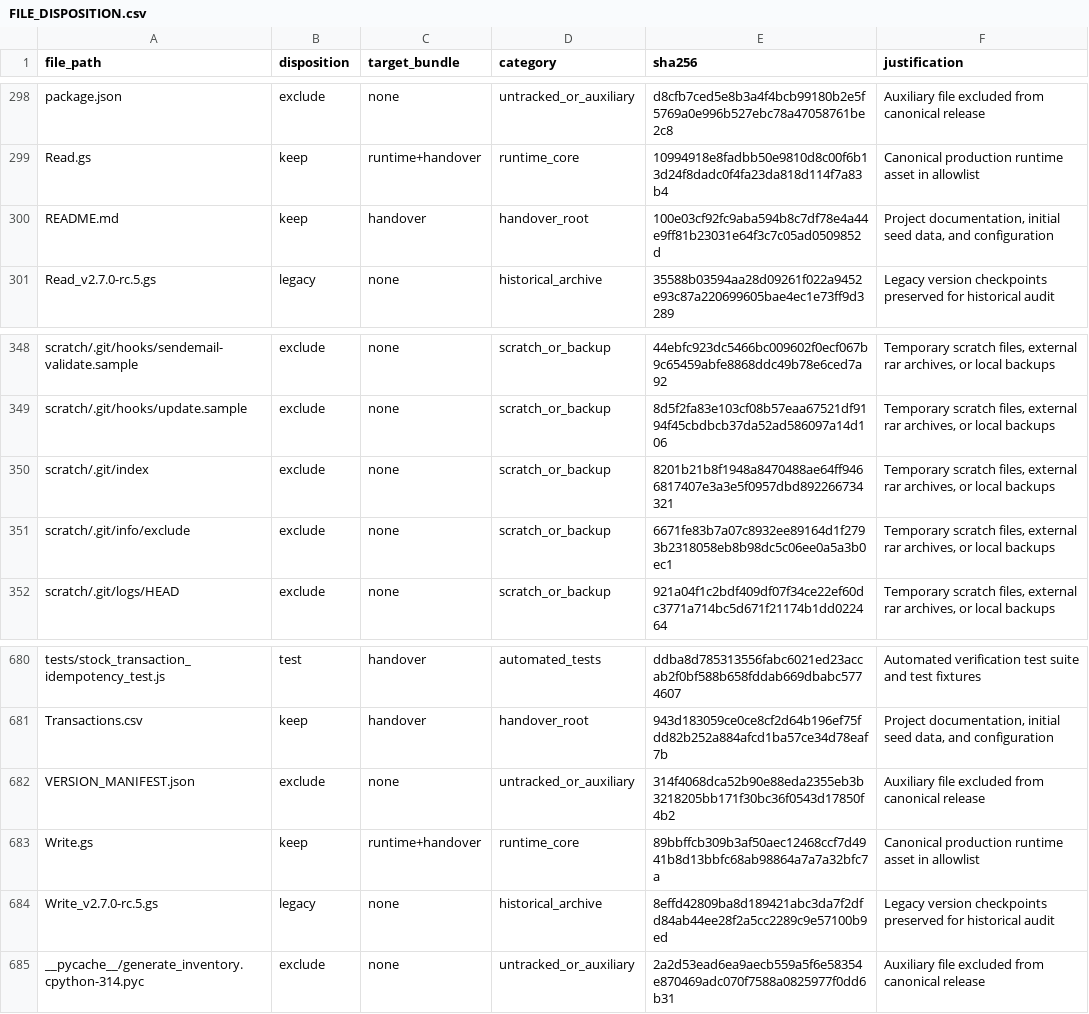
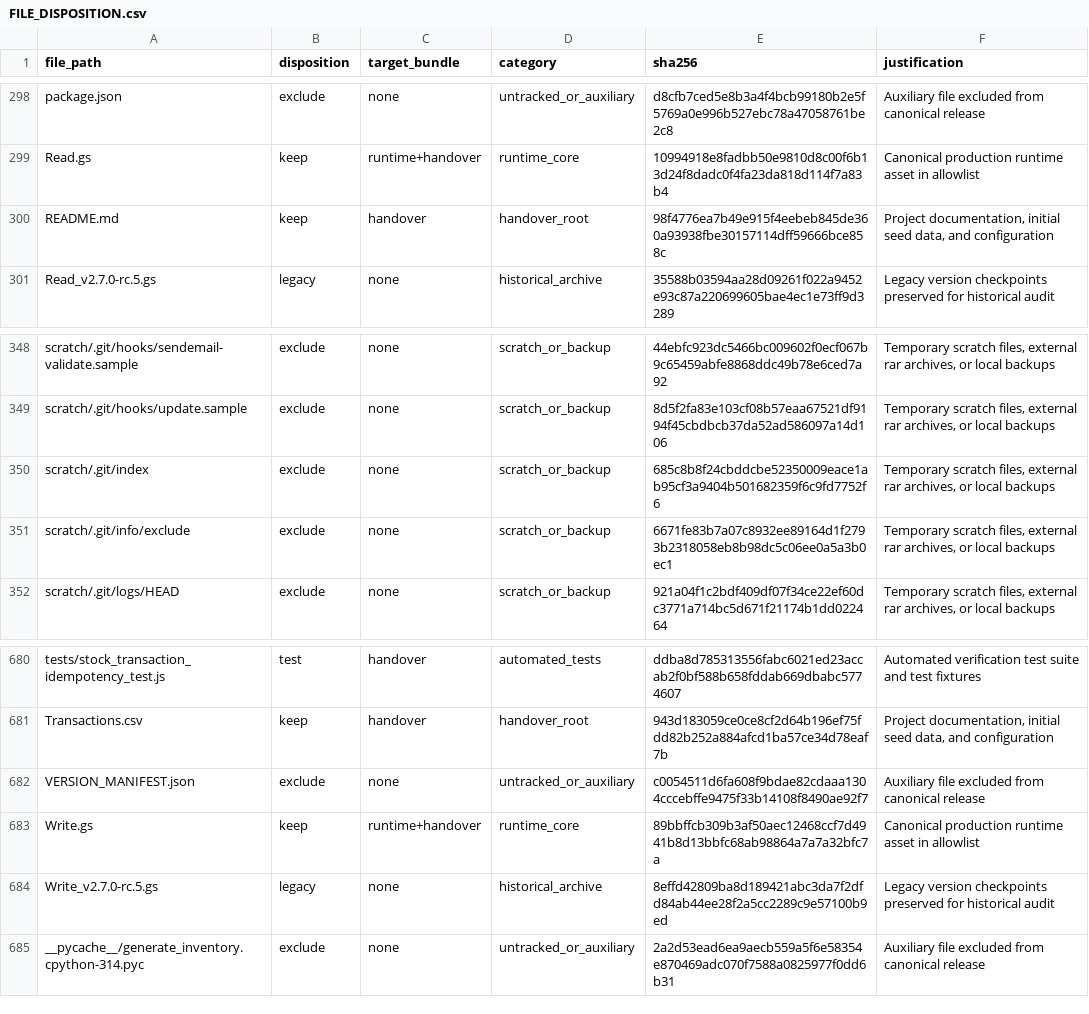
Before and after one commit to Winmax2006/HRT-School-Inventory-Management-System, a CSV file: docs/repair/FILE_DISPOSITION.csv, drawn as a sheet; only a part is shown, gaps mark what is left out; the diff covers the shown part only.

```diff
--- a/docs/repair/FILE_DISPOSITION.csv
+++ b/docs/repair/FILE_DISPOSITION.csv
@@ -299,3 +299,3 @@
 "Read.gs","keep","runtime+handover","runtime_core","10994918e8fadbb50e9810d8c00f6b13d24f8dadc0f4fa23da818d114f7a83b4","Canonical production runtime asset in allowlist"
-"README.md","keep","handover","handover_root","100e03cf92fc9aba594b8c7df78e4a44e9ff81b23031e64f3c7c05ad0509852d","Project documentation, initial seed data, and configuration"
+"README.md","keep","handover","handover_root","98f4776ea7b49e915f4eebeb845de360a93938fbe30157114dff59666bce858c","Project documentation, initial seed data, and configuration"
 "Read_v2.7.0-rc.5.gs","legacy","none","historical_archive","35588b03594aa28d09261f022a9452e93c87a220699605bae4ec1e73ff9d3289","Legacy version checkpoints preserved for historical audit"
@@ -349,3 +349,3 @@
 "scratch/.git/hooks/update.sample","exclude","none","scratch_or_backup","8d5f2fa83e103cf08b57eaa67521df9194f45cbdbcb37da52ad586097a14d106","Temporary scratch files, external rar archives, or local backups"
-"scratch/.git/index","exclude","none","scratch_or_backup","8201b21b8f1948a8470488ae64ff9466817407e3a3e5f0957dbd892266734321","Temporary scratch files, external rar archives, or local backups"
+"scratch/.git/index","exclude","none","scratch_or_backup","685c8b8f24cbddcbe52350009eace1ab95cf3a9404b501682359f6c9fd7752f6","Temporary scratch files, external rar archives, or local backups"
 "scratch/.git/info/exclude","exclude","none","scratch_or_backup","6671fe83b7a07c8932ee89164d1f2793b2318058eb8b98dc5c06ee0a5a3b0ec1","Temporary scratch files, external rar archives, or local backups"
@@ -681,3 +681,3 @@
 "Transactions.csv","keep","handover","handover_root","943d183059ce0ce8cf2d64b196ef75fdd82b252a884afcd1ba57ce34d78eaf7b","Project documentation, initial seed data, and configuration"
-"VERSION_MANIFEST.json","exclude","none","untracked_or_auxiliary","314f4068dca52b90e88eda2355eb3b3218205bb171f30bc36f0543d17850f4b2","Auxiliary file excluded from canonical release"
+"VERSION_MANIFEST.json","exclude","none","untracked_or_auxiliary","c0054511d6fa608f9bdae82cdaaa1304cccebffe9475f33b14108f8490ae92f7","Auxiliary file excluded from canonical release"
 "Write.gs","keep","runtime+handover","runtime_core","89bbffcb309b3af50aec12468ccf7d4941b8d13bbfc68ab98864a7a7a32bfc7a","Canonical production runtime asset in allowlist"
```
Also changed, not shown: 5 edited cells elsewhere in this file, 6 other files.
